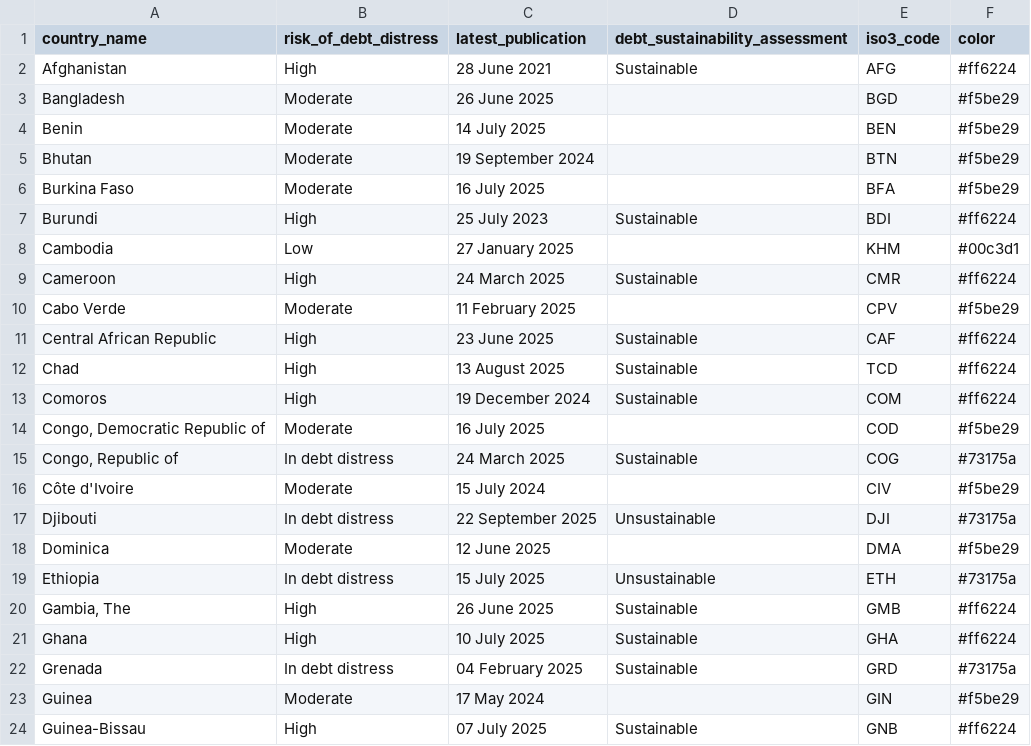
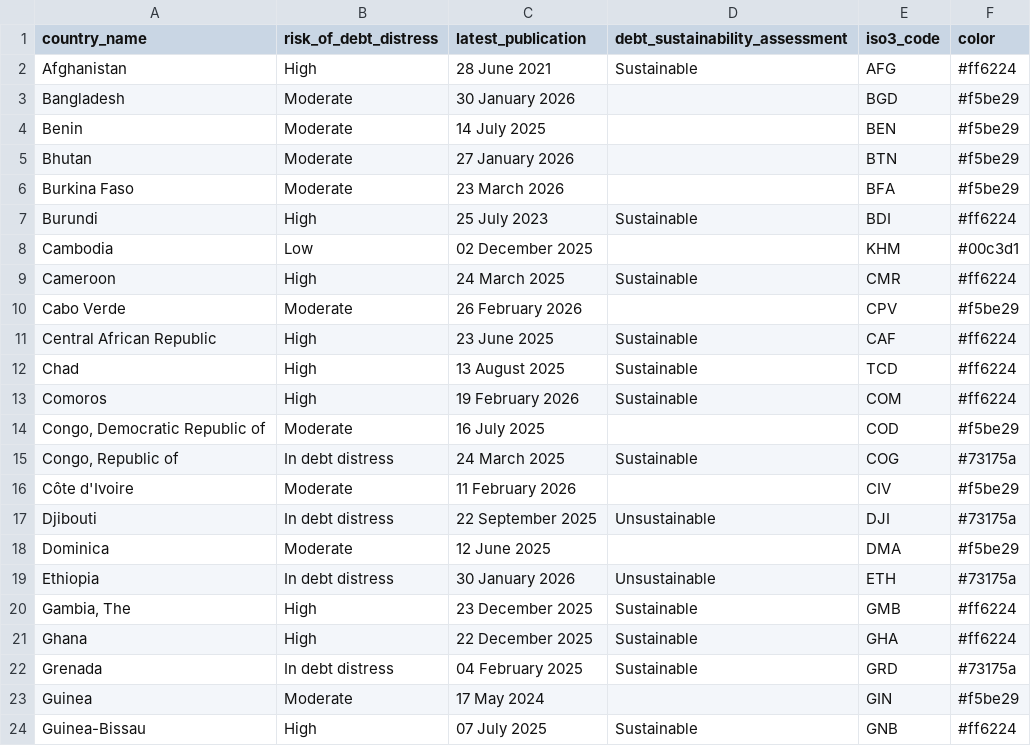
Before and after one commit to ONEcampaign/debt_overview, a CSV file: output/chart_5_chart.csv, drawn as a sheet; only a part is shown; the diff covers the shown part only.

```diff
--- a/output/chart_5_chart.csv
+++ b/output/chart_5_chart.csv
@@ -2,21 +2,21 @@ country_name,risk_of_debt_distress,latest_publication,debt_sustainability_assess
 Afghanistan,High,28 June 2021,Sustainable,AFG,#ff6224
-Bangladesh,Moderate,26 June 2025,,BGD,#f5be29
+Bangladesh,Moderate,30 January 2026,,BGD,#f5be29
 Benin,Moderate,14 July 2025,,BEN,#f5be29
-Bhutan,Moderate,19 September 2024,,BTN,#f5be29
-Burkina Faso,Moderate,16 July 2025,,BFA,#f5be29
+Bhutan,Moderate,27 January 2026,,BTN,#f5be29
+Burkina Faso,Moderate,23 March 2026,,BFA,#f5be29
 Burundi,High,25 July 2023,Sustainable,BDI,#ff6224
-Cambodia,Low,27 January 2025,,KHM,#00c3d1
+Cambodia,Low,02 December 2025,,KHM,#00c3d1
 Cameroon,High,24 March 2025,Sustainable,CMR,#ff6224
-Cabo Verde,Moderate,11 February 2025,,CPV,#f5be29
+Cabo Verde,Moderate,26 February 2026,,CPV,#f5be29
 Central African Republic,High,23 June 2025,Sustainable,CAF,#ff6224
 Chad,High,13 August 2025,Sustainable,TCD,#ff6224
-Comoros,High,19 December 2024,Sustainable,COM,#ff6224
+Comoros,High,19 February 2026,Sustainable,COM,#ff6224
 "Congo, Democratic Republic of",Moderate,16 July 2025,,COD,#f5be29
 "Congo, Republic of",In debt distress,24 March 2025,Sustainable,COG,#73175a
-Côte d'Ivoire,Moderate,15 July 2024,,CIV,#f5be29
+Côte d'Ivoire,Moderate,11 February 2026,,CIV,#f5be29
 Djibouti,In debt distress,22 September 2025,Unsustainable,DJI,#73175a
 Dominica,Moderate,12 June 2025,,DMA,#f5be29
-Ethiopia,In debt distress,15 July 2025,Unsustainable,ETH,#73175a
-"Gambia, The",High,26 June 2025,Sustainable,GMB,#ff6224
-Ghana,High,10 July 2025,Sustainable,GHA,#ff6224
+Ethiopia,In debt distress,30 January 2026,Unsustainable,ETH,#73175a
+"Gambia, The",High,23 December 2025,Sustainable,GMB,#ff6224
+Ghana,High,22 December 2025,Sustainable,GHA,#ff6224
 Grenada,In debt distress,04 February 2025,Sustainable,GRD,#73175a
```
Also changed, not shown: 21 edited cells elsewhere in this file, output/chart_11_download.csv, output/chart_5_download.csv, 11 other files.
